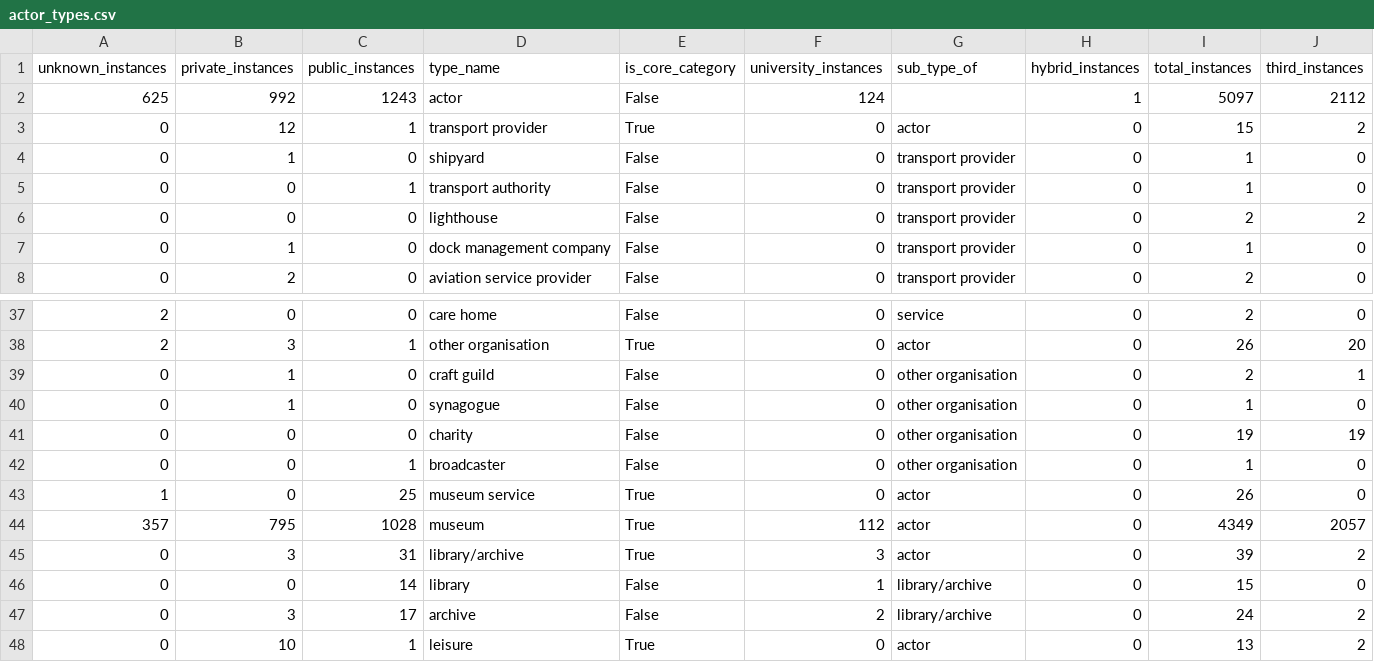
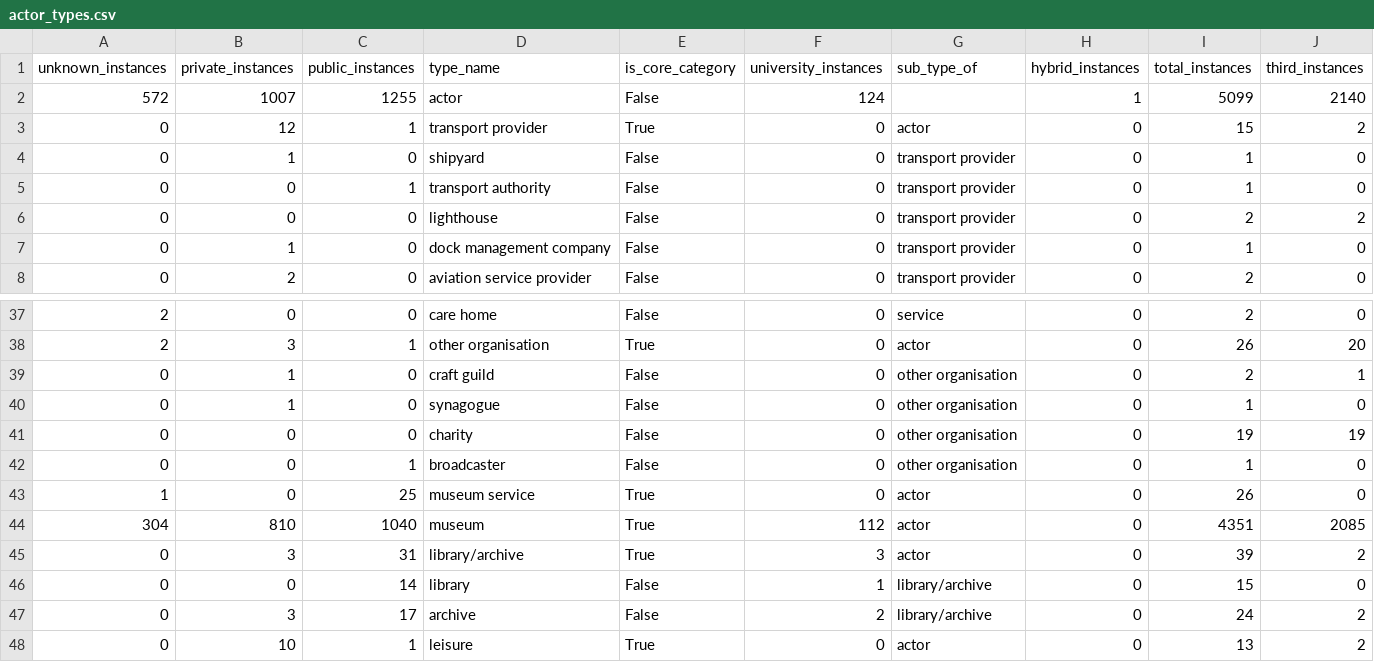
Before and after one commit to Birkbeck/museum-object-flows, a CSV file: data/query_results/actor_types.csv, drawn as a sheet; only a part is shown, gaps mark what is left out.

Commit message:
update mm data in app

```diff
--- a/data/query_results/actor_types.csv
+++ b/data/query_results/actor_types.csv
@@ -1,3 +1,3 @@
 unknown_instances,private_instances,public_instances,type_name,is_core_category,university_instances,sub_type_of,hybrid_instances,total_instances,third_instances
-625,992,1243,actor,False,124,,1,5097,2112
+572,1007,1255,actor,False,124,,1,5099,2140
 0,12,1,transport provider,True,0,actor,0,15,2
@@ -43,3 +43,3 @@ unknown_instances,private_instances,public_instances,type_name,is_core_category,
 1,0,25,museum service,True,0,actor,0,26,0
-357,795,1028,museum,True,112,actor,0,4349,2057
+304,810,1040,museum,True,112,actor,0,4351,2085
 0,3,31,library/archive,True,3,actor,0,39,2
```
Also changed, not shown: shiny/mappingmuseums/data/query_results/actor_types.csv, 5 other files.
